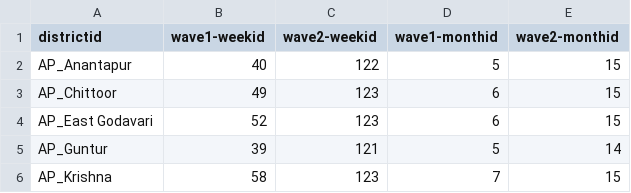
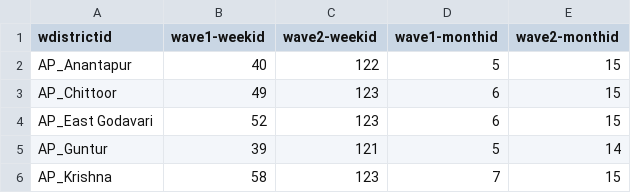
Before and after one commit to utkarshg99/CS685, a CSV file: Assignment 1/out/district-peaks.csv, drawn as a sheet; only a part is shown.

```diff
--- a/Assignment 1/out/district-peaks.csv
+++ b/Assignment 1/out/district-peaks.csv
@@ -1,2 +1,2 @@
-districtid,wave1-weekid,wave2-weekid,wave1-monthid,wave2-monthid
+wdistrictid,wave1-weekid,wave2-weekid,wave1-monthid,wave2-monthid
 AP_Anantapur,40,122,5,15
```
Also changed, not shown: 14 other files.
